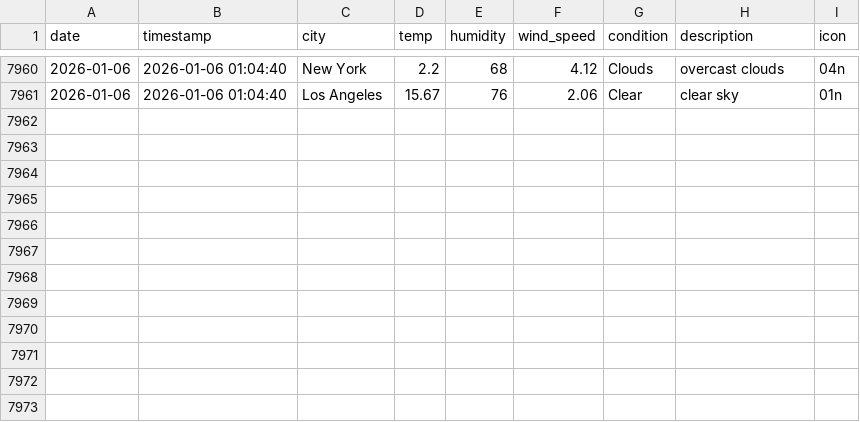
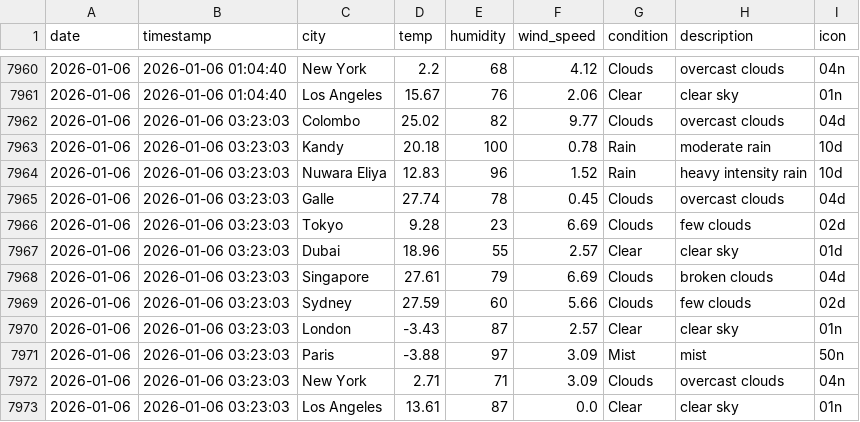
Before and after one commit to AtheequeFurkhan/Aero, a CSV file: data/history.csv, drawn as a sheet; only a part is shown, gaps mark what is left out.

```diff
--- a/data/history.csv
+++ b/data/history.csv
@@ -7961 +7961,13 @@ date,timestamp,city,temp,humidity,wind_speed,condition,description,icon
 2026-01-06,2026-01-06 01:04:40,Los Angeles,15.67,76,2.06,Clear,clear sky,01n
+2026-01-06,2026-01-06 03:23:03,Colombo,25.02,82,9.77,Clouds,overcast clouds,04d
+2026-01-06,2026-01-06 03:23:03,Kandy,20.18,100,0.78,Rain,moderate rain,10d
+2026-01-06,2026-01-06 03:23:03,Nuwara Eliya,12.83,96,1.52,Rain,heavy intensity rain,10d
+2026-01-06,2026-01-06 03:23:03,Galle,27.74,78,0.45,Clouds,overcast clouds,04d
+2026-01-06,2026-01-06 03:23:03,Tokyo,9.28,23,6.69,Clouds,few clouds,02d
+2026-01-06,2026-01-06 03:23:03,Dubai,18.96,55,2.57,Clear,clear sky,01d
+2026-01-06,2026-01-06 03:23:03,Singapore,27.61,79,6.69,Clouds,broken clouds,04d
+2026-01-06,2026-01-06 03:23:03,Sydney,27.59,60,5.66,Clouds,few clouds,02d
+2026-01-06,2026-01-06 03:23:03,London,-3.43,87,2.57,Clear,clear sky,01n
+2026-01-06,2026-01-06 03:23:03,Paris,-3.88,97,3.09,Mist,mist,50n
+2026-01-06,2026-01-06 03:23:03,New York,2.71,71,3.09,Clouds,overcast clouds,04n
+2026-01-06,2026-01-06 03:23:03,Los Angeles,13.61,87,0.0,Clear,clear sky,01n
```
Also changed, not shown: 3 other files.
